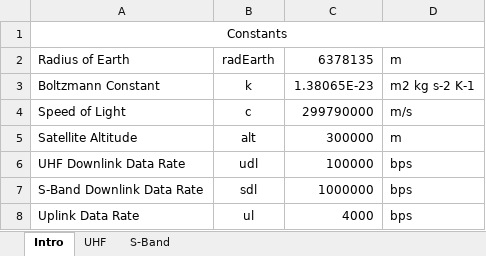
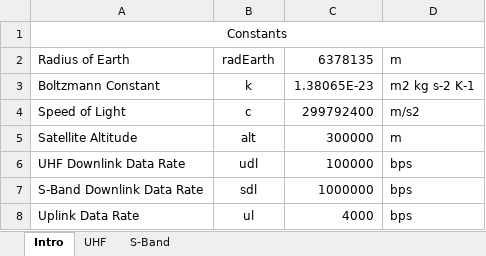
Before and after one commit to RascalSeniorDesign/Preliminary-Design, an Excel workbook: CMQA/Budgets/RCL-B-COM1.xlsx, sheet Intro, drawn as a sheet; values as stored, in another font and other column widths than the file's, no borders; the diff names each change by its address in the sheet, - before the commit and + after, or states it on an @@ line.

Commit message:
More precise speed of light

```diff
--- a/CMQA/Budgets/RCL-B-COM1.xlsx (sheet Intro)
+++ b/CMQA/Budgets/RCL-B-COM1.xlsx (sheet Intro)
-C4: 299790000
+C4: 299792400
-D4: m/s
+D4: m/s2
```
